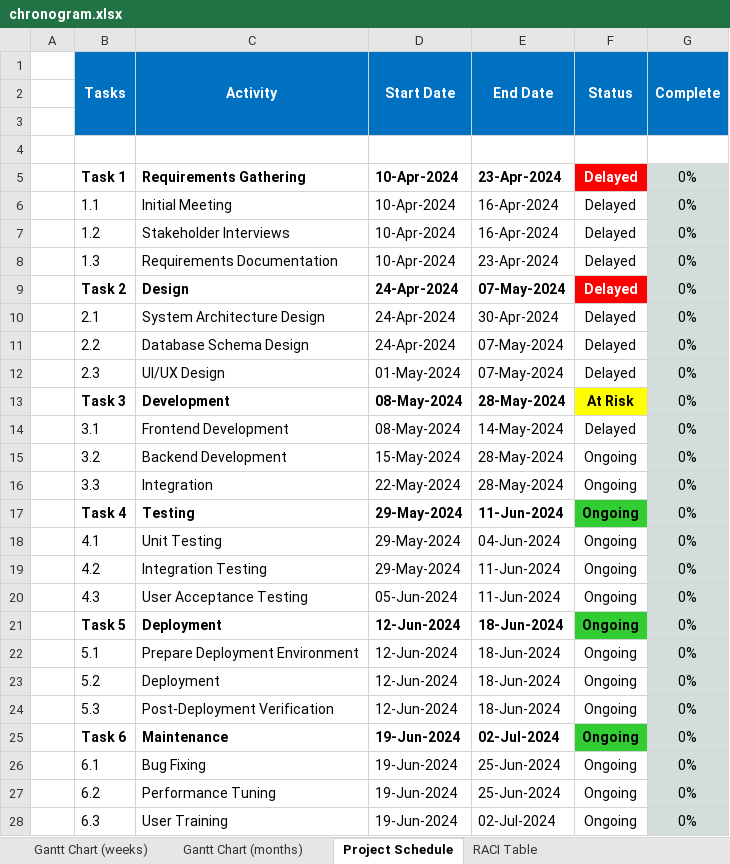
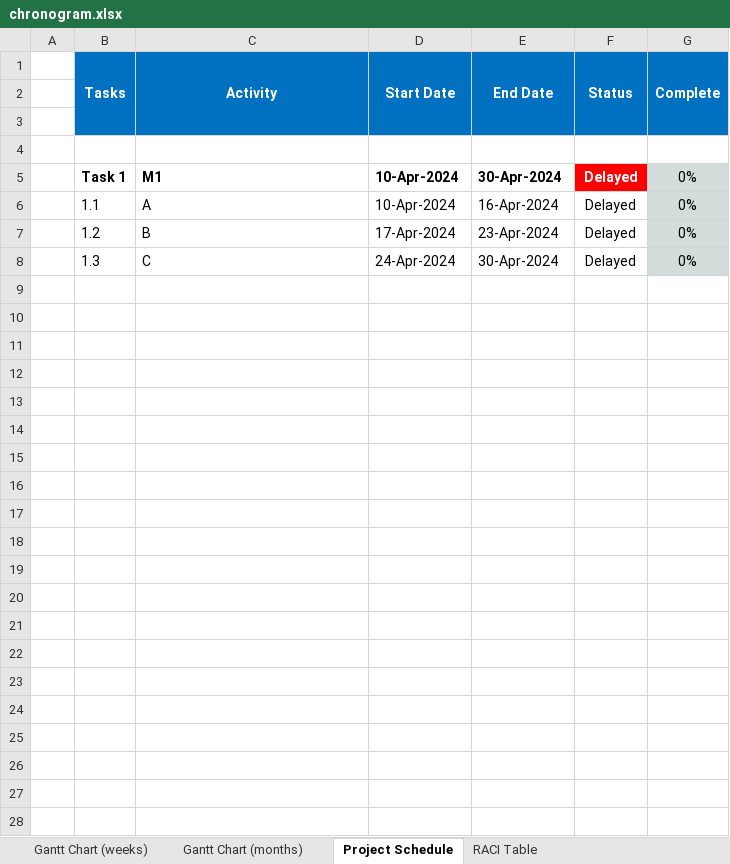
Before and after one commit to JLopez662/PMTG, an Excel workbook: chronogram.xlsx, sheet Project Schedule, drawn as a sheet; values as stored, in another font and other column widths than the file's, no borders; conditional formats not drawn; the diff names each change by its address in the sheet, - before the commit and + after, or states it on an @@ line.

```diff
--- a/chronogram.xlsx (sheet Project Schedule)
+++ b/chronogram.xlsx (sheet Project Schedule)
-C5 (Activity): Requirements Gathering
+C5 (Activity): M1
-E5 (End Date): 23-Apr-2024
+E5 (End Date): 30-Apr-2024
-C6 (Activity): Initial Meeting
+C6 (Activity): A
-C7 (Activity): Stakeholder Interviews
+C7 (Activity): B
-D7 (Start Date): 10-Apr-2024
+D7 (Start Date): 17-Apr-2024
-E7 (End Date): 16-Apr-2024
+E7 (End Date): 23-Apr-2024
-C8 (Activity): Requirements Documentation
+C8 (Activity): C
-D8 (Start Date): 10-Apr-2024
+D8 (Start Date): 24-Apr-2024
-E8 (End Date): 23-Apr-2024
+E8 (End Date): 30-Apr-2024
-row 9:  | Task 2 | Design | 24-Apr-2024 | 07-May-2024 | Delayed | 0%
-row 10:  | 2.1 | System Architecture Design | 24-Apr-2024 | 30-Apr-2024 | Delayed | 0%
-row 11:  | 2.2 | Database Schema Design | 24-Apr-2024 | 07-May-2024 | Delayed | 0%
-row 12:  | 2.3 | UI/UX Design | 01-May-2024 | 07-May-2024 | Delayed | 0%
-row 13:  | Task 3 | Development | 08-May-2024 | 28-May-2024 | At Risk | 0%
-row 14:  | 3.1 | Frontend Development | 08-May-2024 | 14-May-2024 | Delayed | 0%
-row 15:  | 3.2 | Backend Development | 15-May-2024 | 28-May-2024 | Ongoing | 0%
-row 16:  | 3.3 | Integration | 22-May-2024 | 28-May-2024 | Ongoing | 0%
-row 17:  | Task 4 | Testing | 29-May-2024 | 11-Jun-2024 | Ongoing | 0%
-row 18:  | 4.1 | Unit Testing | 29-May-2024 | 04-Jun-2024 | Ongoing | 0%
-row 19:  | 4.2 | Integration Testing | 29-May-2024 | 11-Jun-2024 | Ongoing | 0%
-row 20:  | 4.3 | User Acceptance Testing | 05-Jun-2024 | 11-Jun-2024 | Ongoing | 0%
-row 21:  | Task 5 | Deployment | 12-Jun-2024 | 18-Jun-2024 | Ongoing | 0%
-row 22:  | 5.1 | Prepare Deployment Environment | 12-Jun-2024 | 18-Jun-2024 | Ongoing | 0%
-row 23:  | 5.2 | Deployment | 12-Jun-2024 | 18-Jun-2024 | Ongoing | 0%
-row 24:  | 5.3 | Post-Deployment Verification | 12-Jun-2024 | 18-Jun-2024 | Ongoing | 0%
-row 25:  | Task 6 | Maintenance | 19-Jun-2024 | 02-Jul-2024 | Ongoing | 0%
-row 26:  | 6.1 | Bug Fixing | 19-Jun-2024 | 25-Jun-2024 | Ongoing | 0%
-row 27:  | 6.2 | Performance Tuning | 19-Jun-2024 | 25-Jun-2024 | Ongoing | 0%
-row 28:  | 6.3 | User Training | 19-Jun-2024 | 02-Jul-2024 | Ongoing | 0%
```
Also changed, not shown: sheet RACI Table, sheet Gantt Chart (weeks), sheet Gantt Chart (months), 4 other files.
